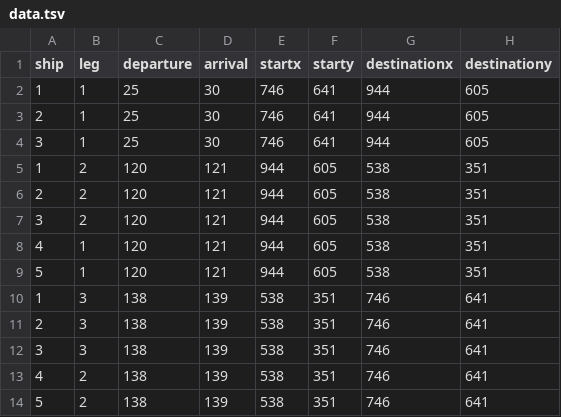
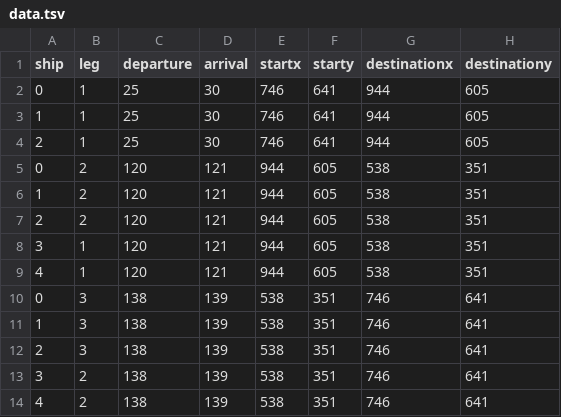
Before and after one commit to vierth/StarWarsSpecialTopics, a TSV file: testtest/data.tsv, drawn as a sheet.

Commit message:
Update data.tsv

```diff
--- a/testtest/data.tsv
+++ b/testtest/data.tsv
@@ -1,14 +1,14 @@
 ship	leg	departure	arrival	startx	starty	destinationx	destinationy
+0	1	25	30	746	641	944	605
 1	1	25	30	746	641	944	605
 2	1	25	30	746	641	944	605
-3	1	25	30	746	641	944	605
+0	2	120	121	944	605	538	351
 1	2	120	121	944	605	538	351
 2	2	120	121	944	605	538	351
-3	2	120	121	944	605	538	351
+3	1	120	121	944	605	538	351
 4	1	120	121	944	605	538	351
-5	1	120	121	944	605	538	351
+0	3	138	139	538	351	746	641
 1	3	138	139	538	351	746	641
 2	3	138	139	538	351	746	641
-3	3	138	139	538	351	746	641
+3	2	138	139	538	351	746	641
 4	2	138	139	538	351	746	641
-5	2	138	139	538	351	746	641
```
